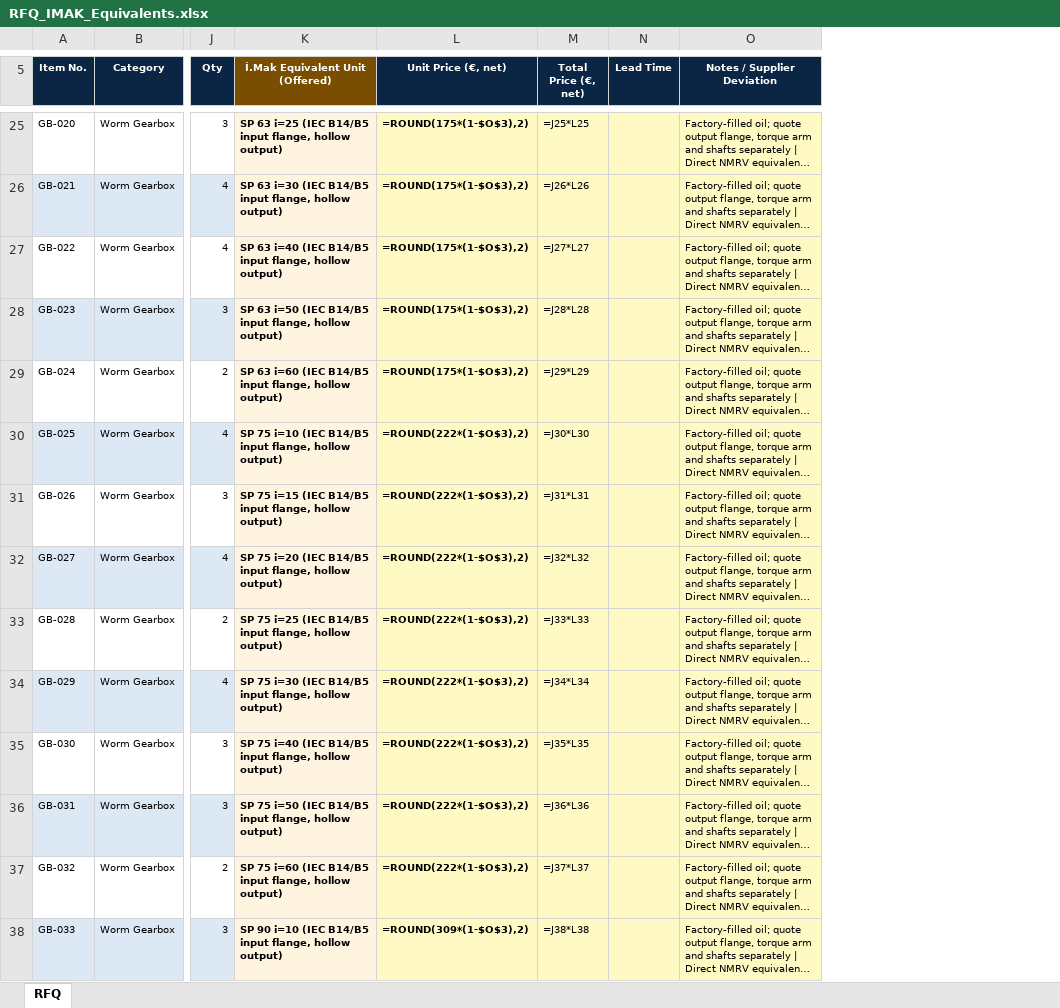
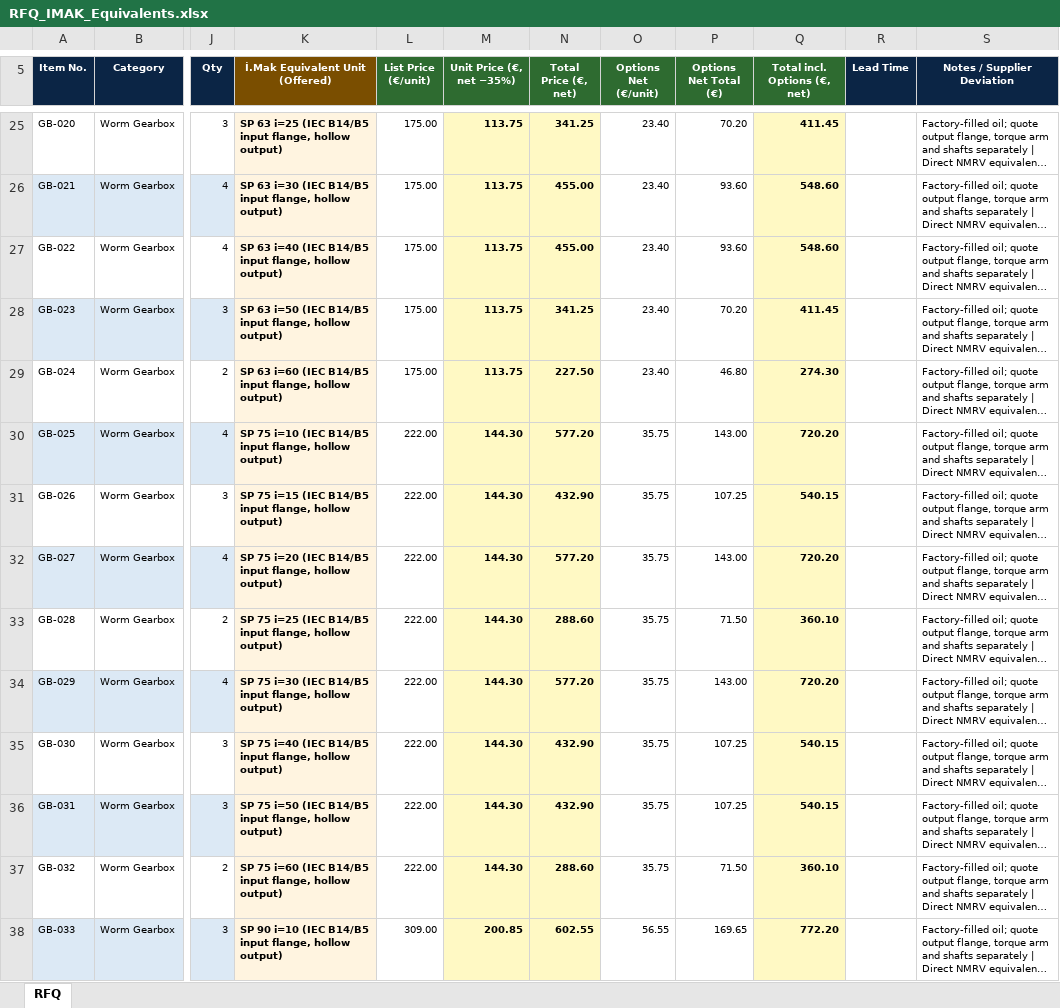
Before and after one commit to Zakdanger1997/zak, an Excel workbook: gearbox-selection/RFQ_IMAK_Equivalents.xlsx, sheet RFQ, drawn as a sheet; only a part is shown, gaps mark what is left out; long unchanged cells end in …; values as stored, in another font and other column widths than the file's, no borders; formulas without a stored value are shown as written; removed rows and columns are numbered as before the commit, all else as after; the diff covers the shown part only; the diff names each change by its address in the sheet, - before the commit and + after, or states it on an @@ line.

```diff
--- a/gearbox-selection/RFQ_IMAK_Equivalents.xlsx (sheet RFQ)
+++ b/gearbox-selection/RFQ_IMAK_Equivalents.xlsx (sheet RFQ)
-column L (Unit Price (€, net)), rows 25-38: =ROUND(175*(1-$O$3),2) | =ROUND(175*(1-$O$3),2) | =ROUND(175*(1-$O$3),2) | =ROUND(175*(1-$O$3),2) | =ROUND(175*(1-$O$3),2) | =ROUND(222*(1-$O$3),2) | =ROUND(222*(1-$O$3),2) | =ROUND(222*(1-$O$3),2) | =ROUND(222*(1-$O$3),2) | =ROUND(222*(1-$O$3),2) | =ROUND(222*(1-$O$3),2) | =ROUND(222*(1-$O$3),2) | =ROUND(222*(1-$O$3),2) | =ROUND(309*(1-$O$3),2)
+column L (List Price (€/unit)), rows 25-38: 175.00 | 175.00 | 175.00 | 175.00 | 175.00 | 222.00 | 222.00 | 222.00 | 222.00 | 222.00 | 222.00 | 222.00 | 222.00 | 309.00
+column M (Unit Price (€, net −35%)), rows 25-38: 113.75 | 113.75 | 113.75 | 113.75 | 113.75 | 144.30 | 144.30 | 144.30 | 144.30 | 144.30 | 144.30 | 144.30 | 144.30 | 200.85
+column O (Options Net (€/unit)), rows 25-38: 23.40 | 23.40 | 23.40 | 23.40 | 23.40 | 35.75 | 35.75 | 35.75 | 35.75 | 35.75 | 35.75 | 35.75 | 35.75 | 56.55
+column P (Options Net Total (€)), rows 25-38: 70.20 | 93.60 | 93.60 | 70.20 | 46.80 | 143.00 | 107.25 | 143.00 | 71.50 | 143.00 | 107.25 | 107.25 | 71.50 | 169.65
+column Q (Total incl. Options (€, net)), rows 25-38: 411.45 | 548.60 | 548.60 | 411.45 | 274.30 | 720.20 | 540.15 | 720.20 | 360.10 | 720.20 | 540.15 | 540.15 | 360.10 | 772.20
-N5 fill: #0B2545
+N5 fill: #2E6B30
-N25:N38 bold: off
+N25:N38 bold: on
-N25 (Total Price (€, net)): =J25*L25
+N25 (Total Price (€, net)): 341.25
-R25:S38 fill: #FFF9C4
+R25:S38 fill: none
-N26 (Total Price (€, net)): =J26*L26
+N26 (Total Price (€, net)): 455.00
-N27 (Total Price (€, net)): =J27*L27
+N27 (Total Price (€, net)): 455.00
-N28 (Total Price (€, net)): =J28*L28
+N28 (Total Price (€, net)): 341.25
-N29 (Total Price (€, net)): =J29*L29
+N29 (Total Price (€, net)): 227.50
-N30 (Total Price (€, net)): =J30*L30
+N30 (Total Price (€, net)): 577.20
-N31 (Total Price (€, net)): =J31*L31
+N31 (Total Price (€, net)): 432.90
-N32 (Total Price (€, net)): =J32*L32
+N32 (Total Price (€, net)): 577.20
-N33 (Total Price (€, net)): =J33*L33
+N33 (Total Price (€, net)): 288.60
-N34 (Total Price (€, net)): =J34*L34
+N34 (Total Price (€, net)): 577.20
-N35 (Total Price (€, net)): =J35*L35
+N35 (Total Price (€, net)): 432.90
-N36 (Total Price (€, net)): =J36*L36
+N36 (Total Price (€, net)): 432.90
-N37 (Total Price (€, net)): =J37*L37
+N37 (Total Price (€, net)): 288.60
-N38 (Total Price (€, net)): =J38*L38
+N38 (Total Price (€, net)): 602.55
```
Also changed, not shown: 3 added rows, 2 removed rows, 132 edited cells, cell formats and merged cells elsewhere in this sheet.
